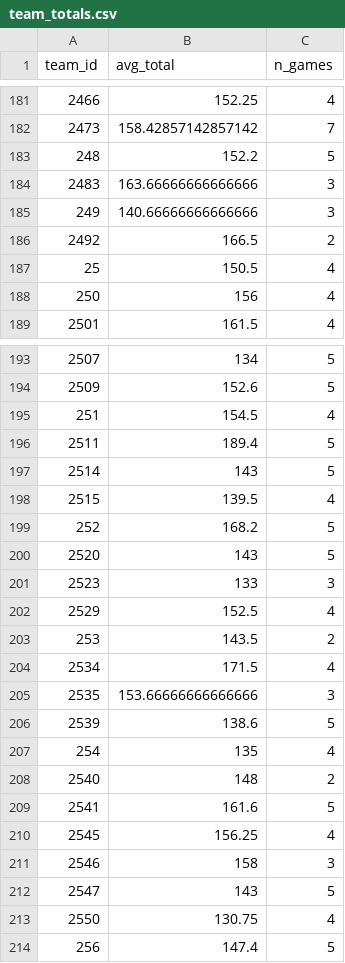
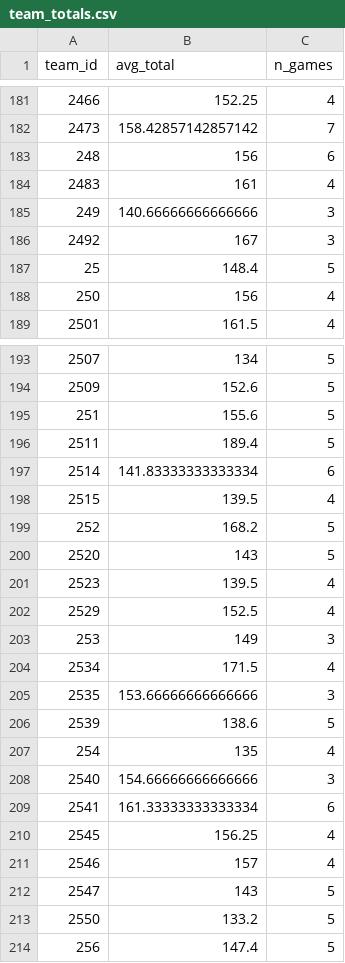
Before and after one commit to Crice1620/March_Madness_Sim, a CSV file: data/mbb_app/team_totals.csv, drawn as a sheet; only a part is shown, gaps mark what is left out; the diff covers the shown part only.

```diff
--- a/data/mbb_app/team_totals.csv
+++ b/data/mbb_app/team_totals.csv
@@ -182,7 +182,7 @@ team_id,avg_total,n_games
 2473,158.42857142857142,7
-248,152.2,5
-2483,163.66666666666666,3
+248,156,6
+2483,161,4
 249,140.66666666666666,3
-2492,166.5,2
-25,150.5,4
+2492,167,3
+25,148.4,5
 250,156,4
@@ -194,5 +194,5 @@ team_id,avg_total,n_games
 2509,152.6,5
-251,154.5,4
+251,155.6,5
 2511,189.4,5
-2514,143,5
+2514,141.83333333333334,6
 2515,139.5,4
@@ -200,5 +200,5 @@ team_id,avg_total,n_games
 2520,143,5
-2523,133,3
+2523,139.5,4
 2529,152.5,4
-253,143.5,2
+253,149,3
 2534,171.5,4
@@ -207,8 +207,8 @@ team_id,avg_total,n_games
 254,135,4
-2540,148,2
-2541,161.6,5
+2540,154.66666666666666,3
+2541,161.33333333333334,6
 2545,156.25,4
-2546,158,3
+2546,157,4
 2547,143,5
-2550,130.75,4
+2550,133.2,5
 256,147.4,5
```
Also changed, not shown: 92 edited cells elsewhere in this file, data/mbb/2027/league.csv, data/mbb_app/som_umatrix.csv, 8 other files.
